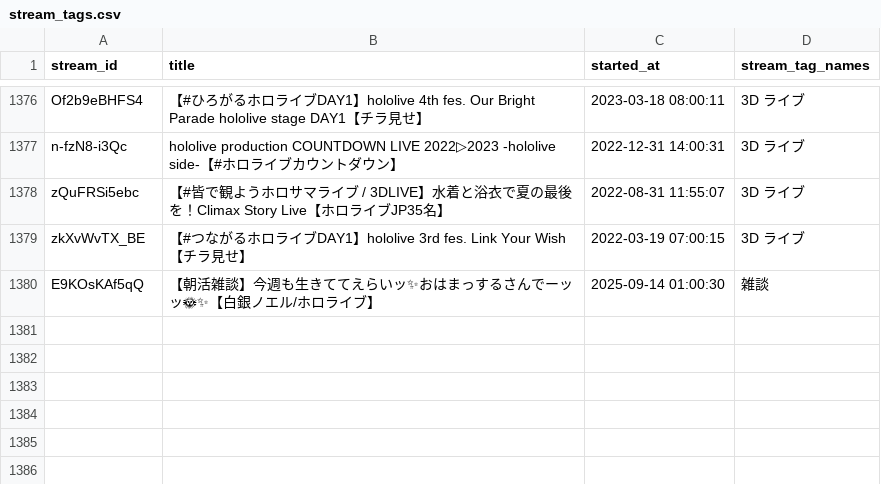
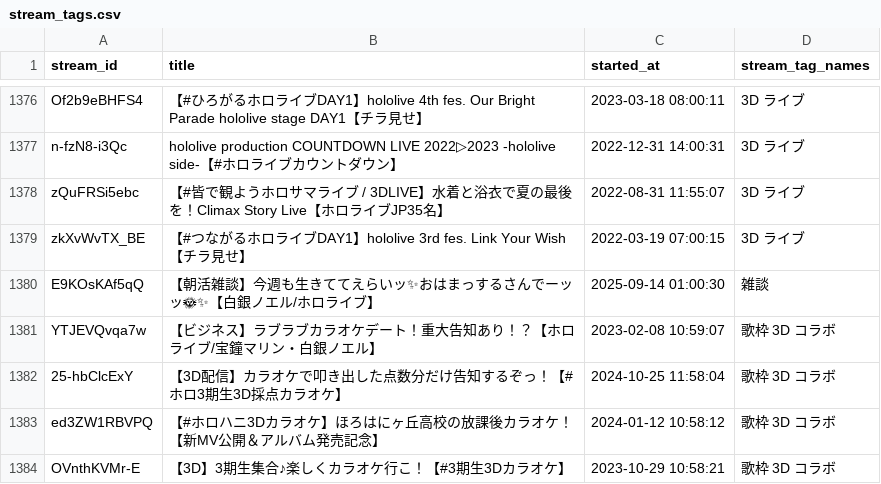
Before and after one commit to wtnb-yk/shirogane-holy-knights, a CSV file: tools/data/stream_tags.csv, drawn as a sheet; only a part is shown, gaps mark what is left out.

Commit message:
feat: add new song entries and tags for recent 3D live events to extracted_songs_stream.csv and stream_tags.csv

```diff
--- a/tools/data/stream_tags.csv
+++ b/tools/data/stream_tags.csv
@@ -1380 +1380,5 @@ zkXvWvTX_BE,【#つながるホロライブDAY1】hololive 3rd fes. Link Your Wi
 E9KOsKAf5qQ,【朝活雑談】今週も生きててえらいッ✨おはまっするさんでーッッ🌞✨【白銀ノエル/ホロライブ】,2025-09-14 01:00:30,雑談
+YTJEVQvqa7w,【ビジネス】ラブラブカラオケデート！重大告知あり！？【ホロライブ/宝鐘マリン・白銀ノエル】,2023-02-08 10:59:07,歌枠 3D コラボ
+25-hbClcExY,【3D配信】カラオケで叩き出した点数分だけ告知するぞっ！【#ホロ3期生3D採点カラオケ】,2024-10-25 11:58:04,歌枠 3D コラボ
+ed3ZW1RBVPQ,【#ホロハニ3Dカラオケ】ほろはにヶ丘高校の放課後カラオケ！【新MV公開＆アルバム発売記念】,2024-01-12 10:58:12,歌枠 3D コラボ
+OVnthKVMr-E,【3D】3期生集合♪楽しくカラオケ行こ！【#3期生3Dカラオケ】,2023-10-29 10:58:21,歌枠 3D コラボ
```
Also changed, not shown: tools/data/extracted_songs_stream.csv, 1 other file.
